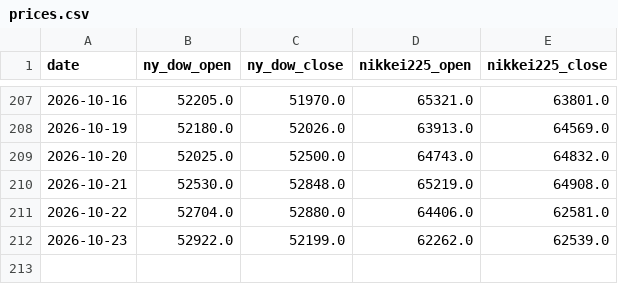
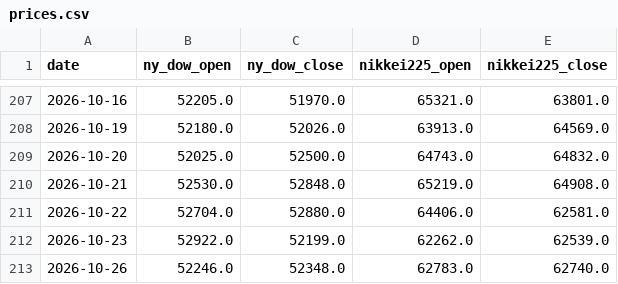
Before and after one commit to tttcoix777-cmd/spread-dashboard, a CSV file: auto_update/data/prices.csv, drawn as a sheet; only a part is shown, gaps mark what is left out.

```diff
--- a/auto_update/data/prices.csv
+++ b/auto_update/data/prices.csv
@@ -212 +212,2 @@ date,ny_dow_open,ny_dow_close,nikkei225_open,nikkei225_close
 2026-10-23,52922.0,52199.0,62262.0,62539.0
+2026-10-26,52246.0,52348.0,62783.0,62740.0
```
Also changed, not shown: auto_update/data/signals.csv, auto_update/logs/2026-10.csv, 15 other files.
